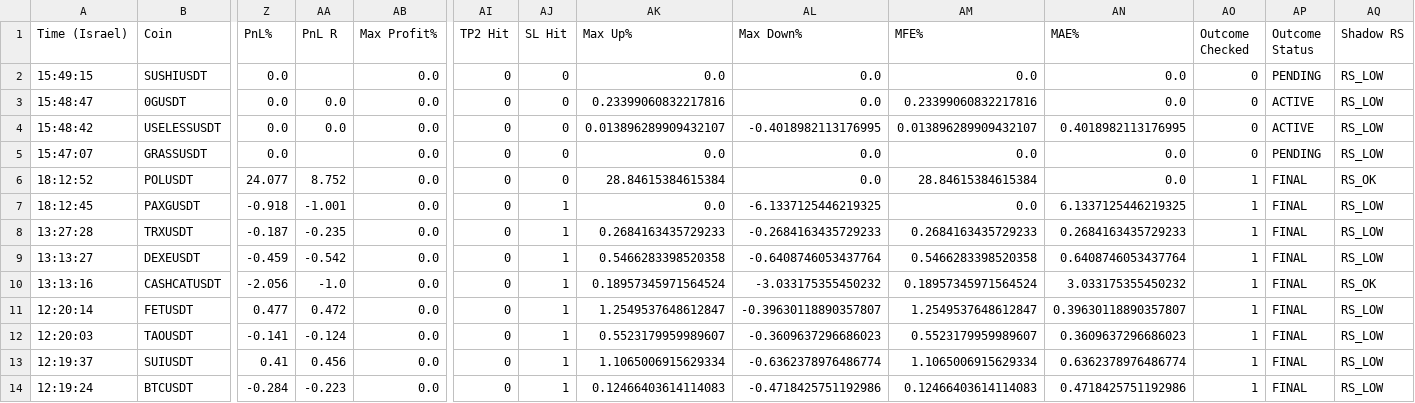
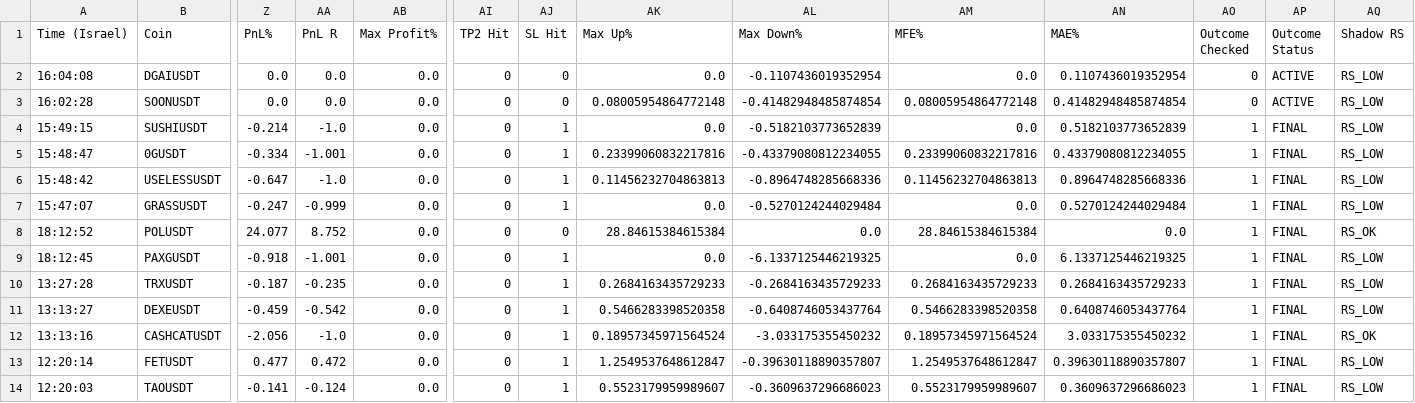
Before and after one commit to rank1984/crypto-bot, a CSV file: shadow_results.csv, drawn as a sheet; only a part is shown, gaps mark what is left out; the shorter side is filled out with more unchanged rows; addresses are those after the commit; rows hold the shown columns only; the diff names each change by its address in the sheet, - before the commit and + after, or states it on an @@ line.

```diff
--- a/shadow_results.csv
+++ b/shadow_results.csv
+row 2: 16:04:08 | DGAIUSDT | 0.0 | 0.0 | 0.0 | 0 | 0 | 0.0 | -0.1107436019352954 | 0.0 | 0.1107436019352954 | 0 | ACTIVE | RS_LOW
+row 3: 16:02:28 | SOONUSDT | 0.0 | 0.0 | 0.0 | 0 | 0 | 0.08005954864772148 | -0.41482948485874854 | 0.08005954864772148 | 0.41482948485874854 | 0 | ACTIVE | RS_LOW
-Z4 (PnL%): 0.0
+Z4 (PnL%): -0.214
-AA4 (PnL R): (empty)
+AA4 (PnL R): -1.0
-AJ4:AJ7 (SL Hit): 0
+AJ4:AJ7 (SL Hit): 1
-AL4 (Max Down%): 0.0
+AL4 (Max Down%): -0.5182103773652839
-AN4 (MAE%): 0.0
+AN4 (MAE%): 0.5182103773652839
-AO4:AO7 (Outcome Checked): 0
+AO4:AO7 (Outcome Checked): 1
-AP4 (Outcome Status): PENDING
+AP4 (Outcome Status): FINAL
-Z5 (PnL%): 0.0
+Z5 (PnL%): -0.334
-AA5 (PnL R): 0.0
+AA5 (PnL R): -1.001
-AL5 (Max Down%): 0.0
+AL5 (Max Down%): -0.43379080812234055
-AN5 (MAE%): 0.0
+AN5 (MAE%): 0.43379080812234055
-AP5:AP6 (Outcome Status): ACTIVE
+AP5:AP6 (Outcome Status): FINAL
-Z6 (PnL%): 0.0
+Z6 (PnL%): -0.647
-AA6 (PnL R): 0.0
+AA6 (PnL R): -1.0
-AK6 (Max Up%): 0.013896289909432107
+AK6 (Max Up%): 0.11456232704863813
-AL6 (Max Down%): -0.4018982113176995
+AL6 (Max Down%): -0.8964748285668336
-AM6 (MFE%): 0.013896289909432107
+AM6 (MFE%): 0.11456232704863813
-AN6 (MAE%): 0.4018982113176995
+AN6 (MAE%): 0.8964748285668336
-Z7 (PnL%): 0.0
+Z7 (PnL%): -0.247
-AA7 (PnL R): (empty)
+AA7 (PnL R): -0.999
-AL7 (Max Down%): 0.0
+AL7 (Max Down%): -0.5270124244029484
-AN7 (MAE%): 0.0
+AN7 (MAE%): 0.5270124244029484
-AP7 (Outcome Status): PENDING
+AP7 (Outcome Status): FINAL
```
Also changed, not shown: data/learning_dataset.csv, 1 other file.
